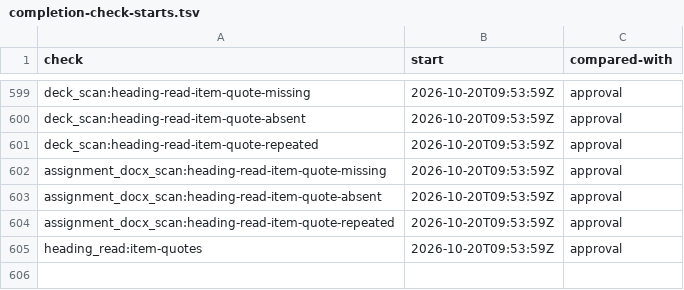
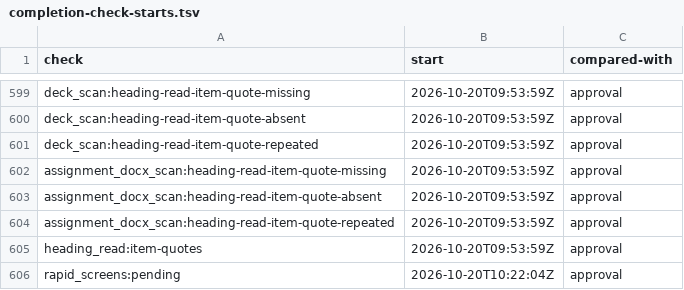
Before and after one commit to mshamblin5150-code/clinical-skills, a TSV file: reference/completion-check-starts.tsv, drawn as a sheet; only a part is shown, gaps mark what is left out; the diff names each change by its address in the sheet, - before the commit and + after, or states it on an @@ line.

Commit message:
Read back ambiguous clinical answers and grade profile-selected rapid screens (#1803)

```diff
--- a/reference/completion-check-starts.tsv
+++ b/reference/completion-check-starts.tsv
+row 606: rapid_screens:pending | 2026-10-20T10:22:04Z | approval
```
Also changed, not shown: 6 other files.
